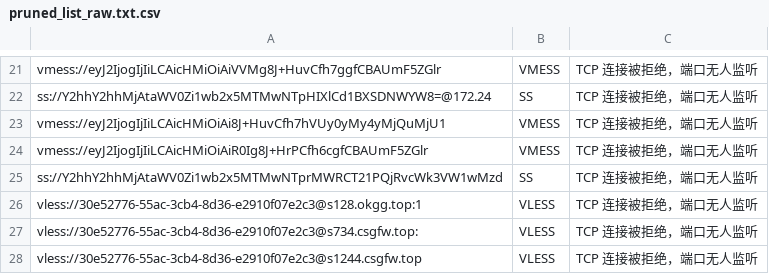
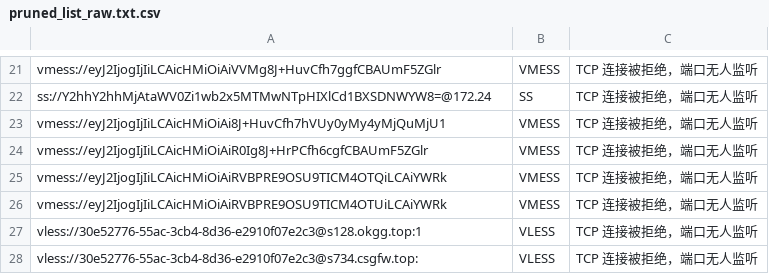
Before and after one commit to learnLi/free-nodes, a CSV file: pruned_list_raw.txt.csv, drawn as a sheet; only a part is shown, gaps mark what is left out; the shorter side is filled out with more unchanged rows.

```diff
--- a/pruned_list_raw.txt.csv
+++ b/pruned_list_raw.txt.csv
@@ -24,3 +24,4 @@ vmess://eyJ2IjogIjIiLCAicHMiOiAi8J+HuvCfh7hVUy0yMy4yMjQuMjU1,VMESS,TCP 连接被
 vmess://eyJ2IjogIjIiLCAicHMiOiAiR0Ig8J+HrPCfh6cgfCBAUmF5ZGlr,VMESS,TCP 连接被拒绝，端口无人监听
-ss://Y2hhY2hhMjAtaWV0Zi1wb2x5MTMwNTprMWRCT21PQjRvcWk3VW1wMzd,SS,TCP 连接被拒绝，端口无人监听
+vmess://eyJ2IjogIjIiLCAicHMiOiAiRVBPRE9OSU9TICM4OTQiLCAiYWRk,VMESS,TCP 连接被拒绝，端口无人监听
+vmess://eyJ2IjogIjIiLCAicHMiOiAiRVBPRE9OSU9TICM4OTUiLCAiYWRk,VMESS,TCP 连接被拒绝，端口无人监听
 vless://30e52776-55ac-3cb4-8d36-e2910f07e2c3@s128.okgg.top:1,VLESS,TCP 连接被拒绝，端口无人监听
```
Also changed, not shown: probe.csv, 17 other files.
